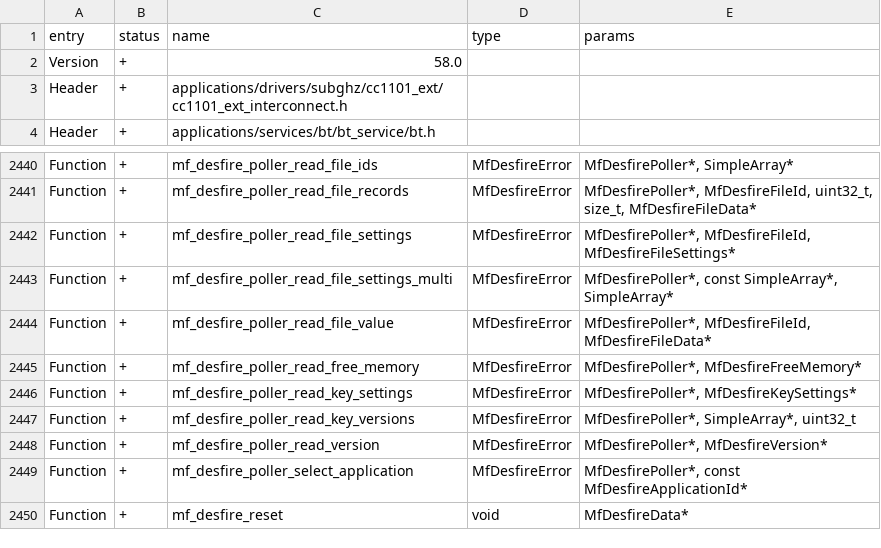
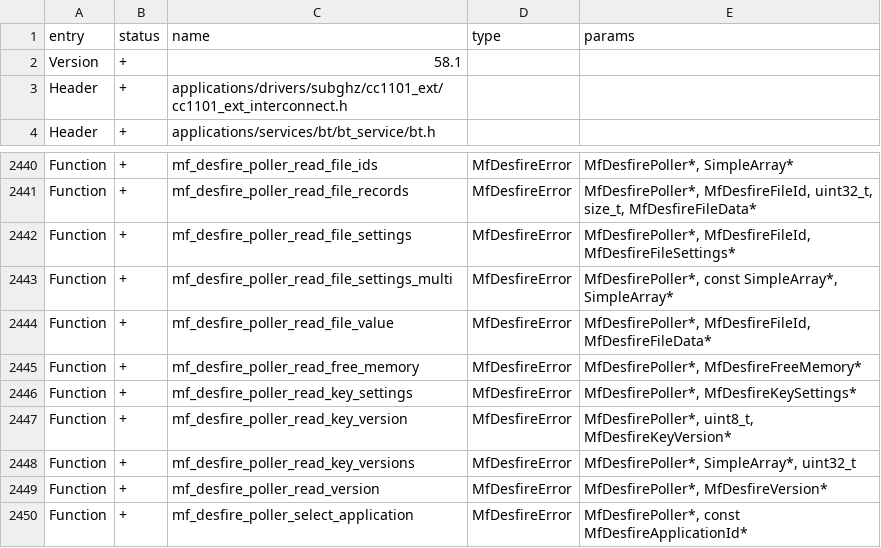
Before and after one commit to KuriGohan-Kamehameha/nXtreme-Firmware, a CSV file: targets/f7/api_symbols.csv, drawn as a sheet; only a part is shown, gaps mark what is left out; the shorter side is filled out with more unchanged rows.

Commit message:
mf desfire: change detection algorithm to check master key version

```diff
--- a/targets/f7/api_symbols.csv
+++ b/targets/f7/api_symbols.csv
@@ -1,3 +1,3 @@
 entry,status,name,type,params
-Version,+,58.0,,
+Version,+,58.1,,
 Header,+,applications/drivers/subghz/cc1101_ext/cc1101_ext_interconnect.h,,
@@ -2446,2 +2446,3 @@ Function,+,mf_desfire_poller_read_free_memory,MfDesfireError,"MfDesfirePoller*,
 Function,+,mf_desfire_poller_read_key_settings,MfDesfireError,"MfDesfirePoller*, MfDesfireKeySettings*"
+Function,+,mf_desfire_poller_read_key_version,MfDesfireError,"MfDesfirePoller*, uint8_t, MfDesfireKeyVersion*"
 Function,+,mf_desfire_poller_read_key_versions,MfDesfireError,"MfDesfirePoller*, SimpleArray*, uint32_t"
```
Also changed, not shown: 4 other files.
